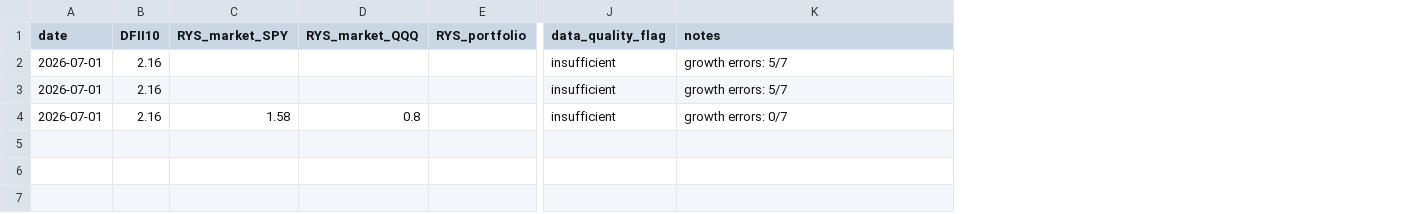
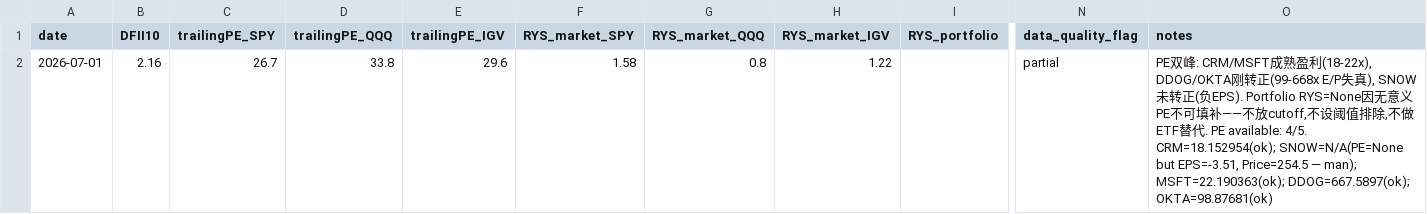
Before and after one commit to slowqqwin-beep/liquidity-monitor, a CSV file: data/real_yield_spread_diagnostic.csv, drawn as a sheet; only a part is shown, gaps mark what is left out; removed rows and columns are numbered as before the commit, all else as after; rows hold the shown columns only; the diff names each change by its address in the sheet, - before the commit and + after, or states it on an @@ line.

```diff
--- a/data/real_yield_spread_diagnostic.csv
+++ b/data/real_yield_spread_diagnostic.csv
+column C (trailingPE_SPY), row 2: 26.7
+column D (trailingPE_QQQ), row 2: 33.8
+column E (trailingPE_IGV), row 2: 29.6
+column H (RYS_market_IGV), row 2: 1.22
-row 2: 2026-07-01 | 2.16 |  |  |  | insufficient | growth errors: 5/7
-row 3: 2026-07-01 | 2.16 |  |  |  | insufficient | growth errors: 5/7
-N2 (data_quality_flag): insufficient
+N2 (data_quality_flag): partial
-O2 (notes): growth errors: 0/7
+O2 (notes): PE双峰: CRM/MSFT成熟盈利(18-22x), DDOG/OKTA刚转正(99-668x E/P失真), SNOW未转正(负EPS). Portfolio RYS=None因无意义PE不可填补——不放cutoff,不设阈值排除,不做ETF替代. PE available: 4/5. CRM=18.152954(ok); SNOW=N/A(PE=None but EPS=-3.51, Price=254.5 — man); MSFT=22.190363(ok); DDOG=667.5897(ok); OKTA=98.87681(ok)
```
Also changed, not shown: 2 other files.
